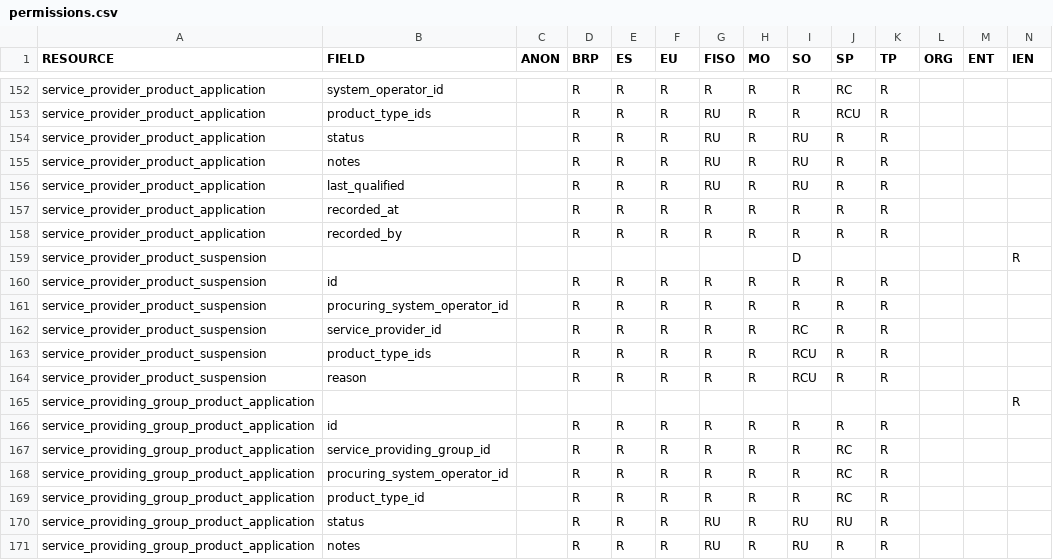
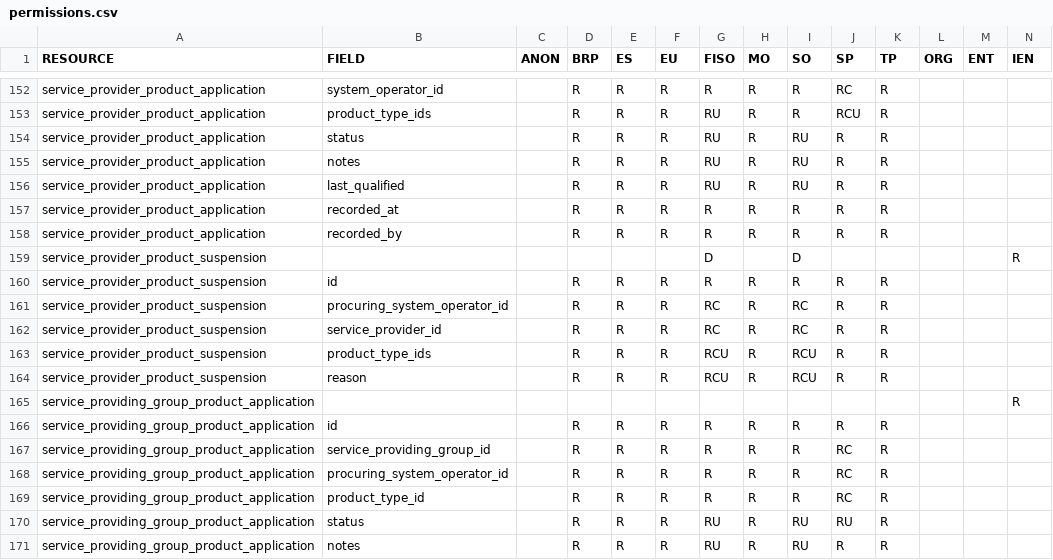
Before and after one commit to elhub/flex-information-system, a CSV file: local/input/permissions.csv, drawn as a sheet; only a part is shown, gaps mark what is left out.

Commit message:
feat: basic DB implementation (table + RLS) (FLEX-709)

```diff
--- a/local/input/permissions.csv
+++ b/local/input/permissions.csv
@@ -158,8 +158,8 @@ service_provider_product_application;recorded_at;;R;R;R;R;R;R;R;R;;;
 service_provider_product_application;recorded_by;;R;R;R;R;R;R;R;R;;;
-service_provider_product_suspension;;;;;;;;D;;;;;R
+service_provider_product_suspension;;;;;;D;;D;;;;;R
 service_provider_product_suspension;id;;R;R;R;R;R;R;R;R;;;
-service_provider_product_suspension;procuring_system_operator_id;;R;R;R;R;R;R;R;R;;;
-service_provider_product_suspension;service_provider_id;;R;R;R;R;R;RC;R;R;;;
-service_provider_product_suspension;product_type_ids;;R;R;R;R;R;RCU;R;R;;;
-service_provider_product_suspension;reason;;R;R;R;R;R;RCU;R;R;;;
+service_provider_product_suspension;procuring_system_operator_id;;R;R;R;RC;R;RC;R;R;;;
+service_provider_product_suspension;service_provider_id;;R;R;R;RC;R;RC;R;R;;;
+service_provider_product_suspension;product_type_ids;;R;R;R;RCU;R;RCU;R;R;;;
+service_provider_product_suspension;reason;;R;R;R;RCU;R;RCU;R;R;;;
 service_providing_group_product_application;;;;;;;;;;;;;R
```
Also changed, not shown: 5 other files.
